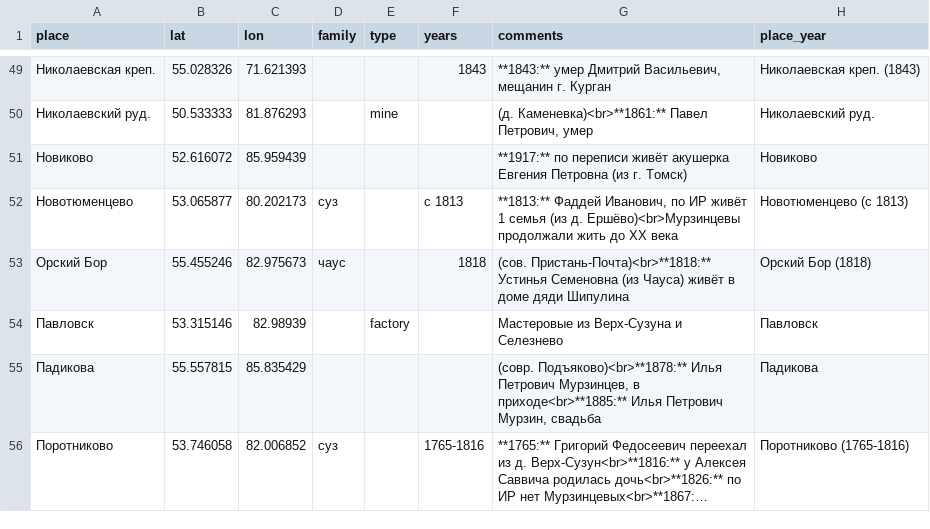
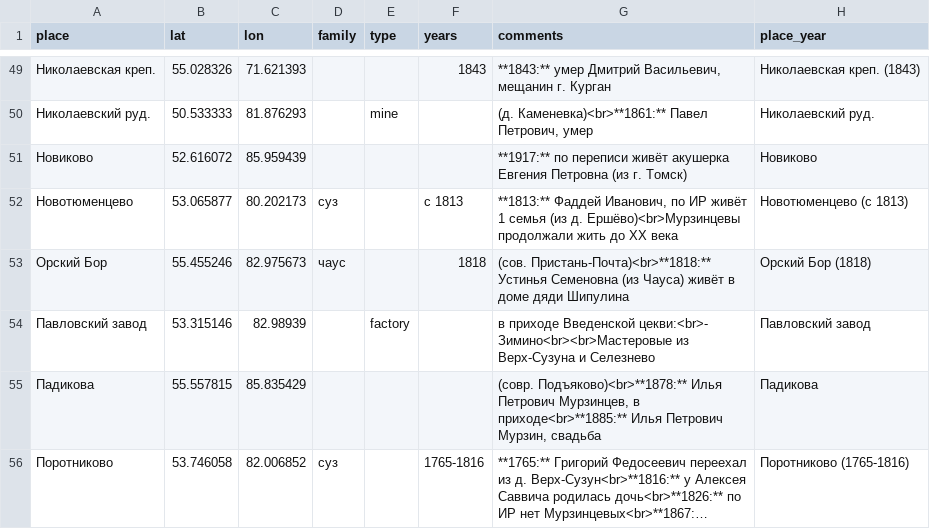
Before and after one commit to nikita-moor/genealogy, a CSV file: umap/places.csv, drawn as a sheet; only a part is shown, gaps mark what is left out; long unchanged cells end in ….

Commit message:
update places 2026-05-22

```diff
--- a/umap/places.csv
+++ b/umap/places.csv
@@ -53,3 +53,3 @@
 "Орский Бор","55.455246","82.975673","чаус","","1818","(сов. Пристань-Почта)<br>**1818:** Устинья Семеновна (из Чауса) живёт в доме дяди Шипулина","Орский Бор (1818)"
-"Павловск","53.315146","82.98939","","factory","","Мастеровые из Верх-Сузуна и Селезнево","Павловск"
+"Павловский завод","53.315146","82.98939","","factory","","в приходе Введенской цекви:<br>- Зимино<br><br>Мастеровые из Верх-Сузуна и Селезнево","Павловский завод"
 "Падикова","55.557815","85.835429","","","","(совр. Подъяково)<br>**1878:** Илья Петрович Мурзинцев, в приходе<br>**1885:** Илья Петрович Мурзин, свадьба","Падикова"
```
